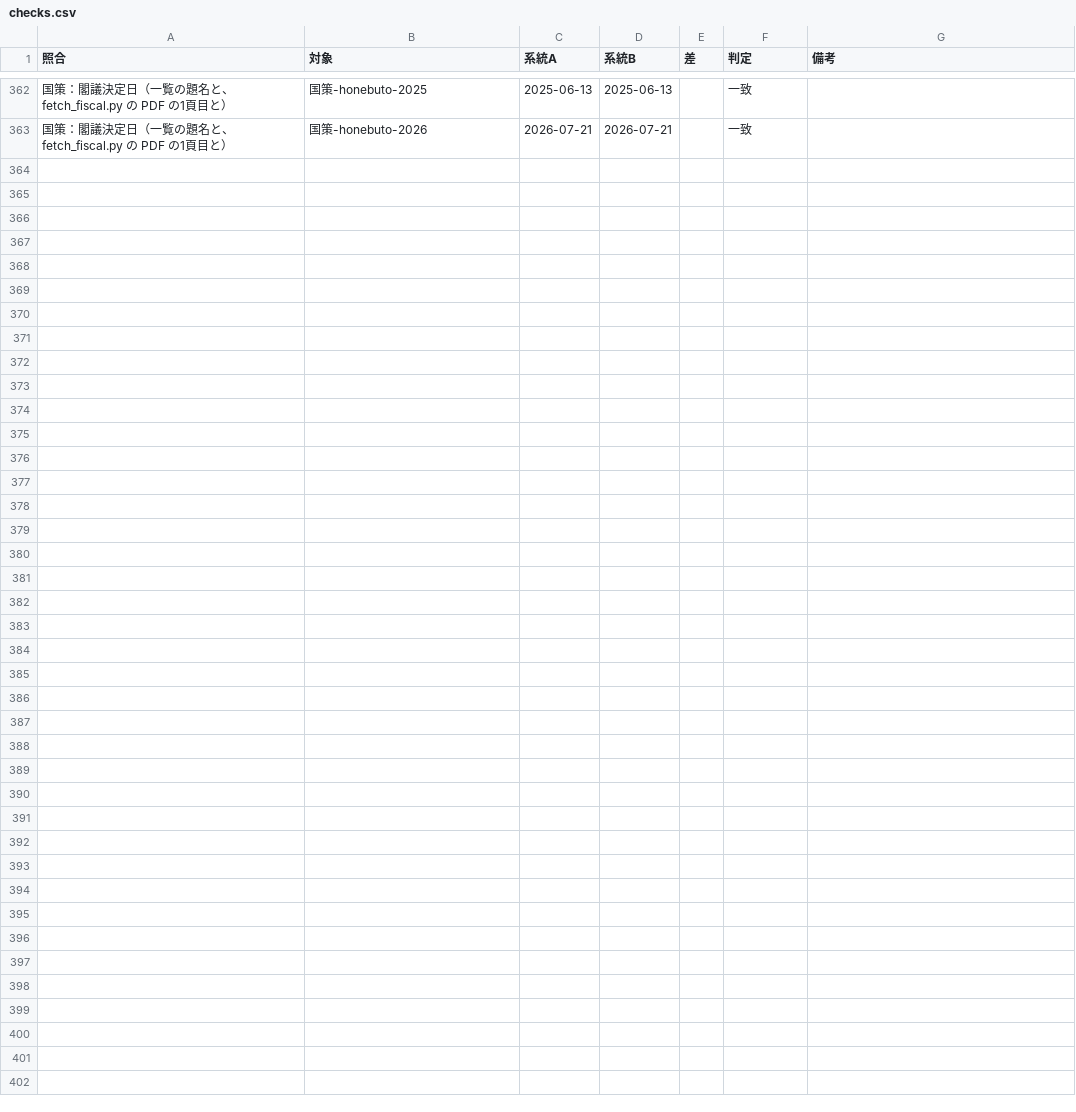
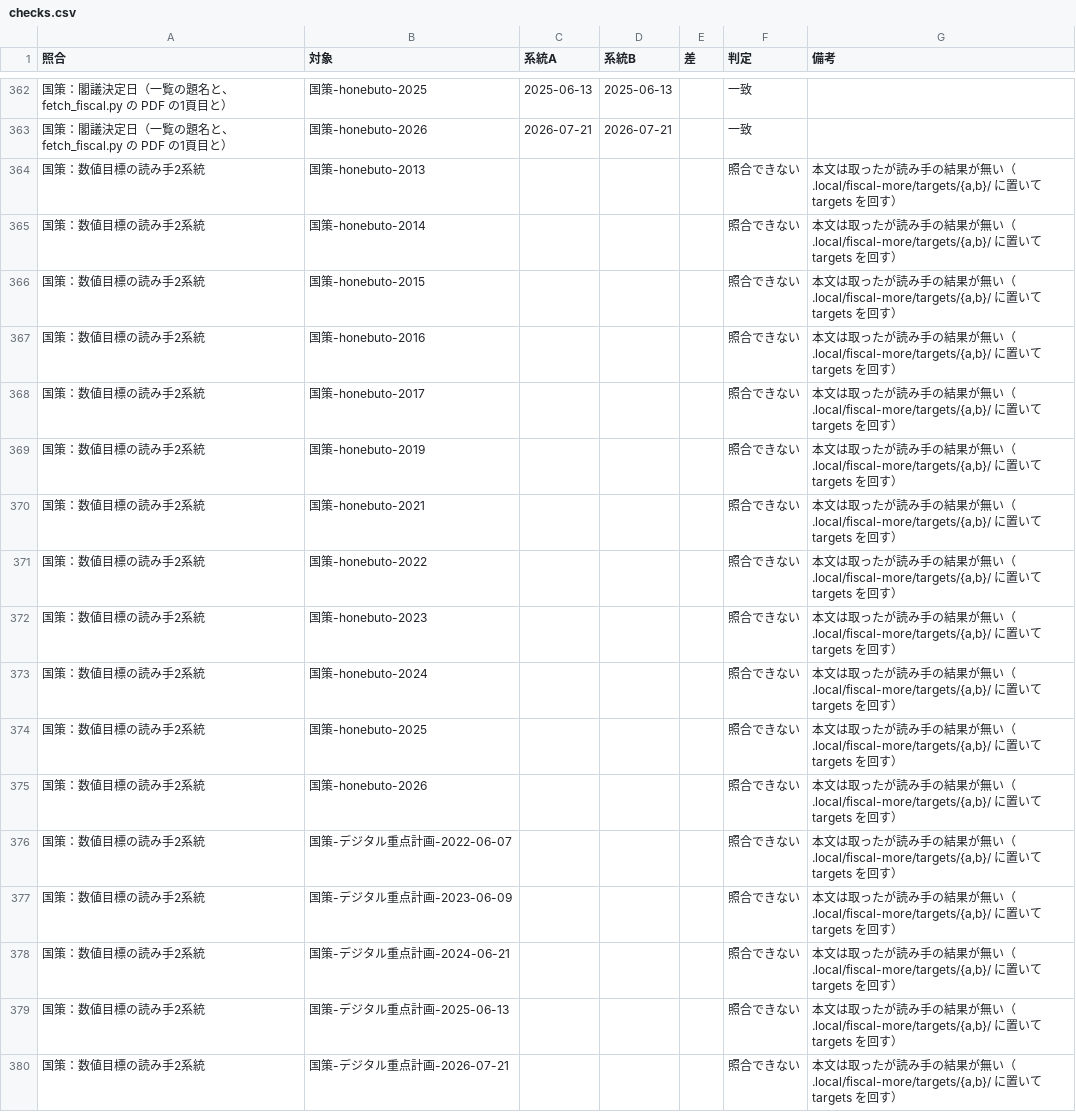
Before and after one commit to nexus-ai-2045/public-interest-lens, a CSV file: data/acquired/fiscal-more/checks.csv, drawn as a sheet; only a part is shown, gaps mark what is left out.

```diff
--- a/data/acquired/fiscal-more/checks.csv
+++ b/data/acquired/fiscal-more/checks.csv
@@ -363 +363,18 @@
 国策：閣議決定日（一覧の題名と、fetch_fiscal.py の PDF の1頁目と）,国策-honebuto-2026,2026-07-21,2026-07-21,,一致,
+国策：数値目標の読み手2系統,国策-honebuto-2013,,,,照合できない,"本文は取ったが読み手の結果が無い（.local/fiscal-more/targets/{a,b}/ に置いて targets を回す）"
+国策：数値目標の読み手2系統,国策-honebuto-2014,,,,照合できない,"本文は取ったが読み手の結果が無い（.local/fiscal-more/targets/{a,b}/ に置いて targets を回す）"
+国策：数値目標の読み手2系統,国策-honebuto-2015,,,,照合できない,"本文は取ったが読み手の結果が無い（.local/fiscal-more/targets/{a,b}/ に置いて targets を回す）"
+国策：数値目標の読み手2系統,国策-honebuto-2016,,,,照合できない,"本文は取ったが読み手の結果が無い（.local/fiscal-more/targets/{a,b}/ に置いて targets を回す）"
+国策：数値目標の読み手2系統,国策-honebuto-2017,,,,照合できない,"本文は取ったが読み手の結果が無い（.local/fiscal-more/targets/{a,b}/ に置いて targets を回す）"
+国策：数値目標の読み手2系統,国策-honebuto-2019,,,,照合できない,"本文は取ったが読み手の結果が無い（.local/fiscal-more/targets/{a,b}/ に置いて targets を回す）"
+国策：数値目標の読み手2系統,国策-honebuto-2021,,,,照合できない,"本文は取ったが読み手の結果が無い（.local/fiscal-more/targets/{a,b}/ に置いて targets を回す）"
+国策：数値目標の読み手2系統,国策-honebuto-2022,,,,照合できない,"本文は取ったが読み手の結果が無い（.local/fiscal-more/targets/{a,b}/ に置いて targets を回す）"
+国策：数値目標の読み手2系統,国策-honebuto-2023,,,,照合できない,"本文は取ったが読み手の結果が無い（.local/fiscal-more/targets/{a,b}/ に置いて targets を回す）"
+国策：数値目標の読み手2系統,国策-honebuto-2024,,,,照合できない,"本文は取ったが読み手の結果が無い（.local/fiscal-more/targets/{a,b}/ に置いて targets を回す）"
+国策：数値目標の読み手2系統,国策-honebuto-2025,,,,照合できない,"本文は取ったが読み手の結果が無い（.local/fiscal-more/targets/{a,b}/ に置いて targets を回す）"
+国策：数値目標の読み手2系統,国策-honebuto-2026,,,,照合できない,"本文は取ったが読み手の結果が無い（.local/fiscal-more/targets/{a,b}/ に置いて targets を回す）"
+国策：数値目標の読み手2系統,国策-デジタル重点計画-2022-06-07,,,,照合できない,"本文は取ったが読み手の結果が無い（.local/fiscal-more/targets/{a,b}/ に置いて targets を回す）"
+国策：数値目標の読み手2系統,国策-デジタル重点計画-2023-06-09,,,,照合できない,"本文は取ったが読み手の結果が無い（.local/fiscal-more/targets/{a,b}/ に置いて targets を回す）"
+国策：数値目標の読み手2系統,国策-デジタル重点計画-2024-06-21,,,,照合できない,"本文は取ったが読み手の結果が無い（.local/fiscal-more/targets/{a,b}/ に置いて targets を回す）"
+国策：数値目標の読み手2系統,国策-デジタル重点計画-2025-06-13,,,,照合できない,"本文は取ったが読み手の結果が無い（.local/fiscal-more/targets/{a,b}/ に置いて targets を回す）"
+国策：数値目標の読み手2系統,国策-デジタル重点計画-2026-07-21,,,,照合できない,"本文は取ったが読み手の結果が無い（.local/fiscal-more/targets/{a,b}/ に置いて targets を回す）"
```
Also changed, not shown: data/acquired/fiscal/manifest.csv, data/acquired/oecd-industry/manifest.csv, 5 other files.
